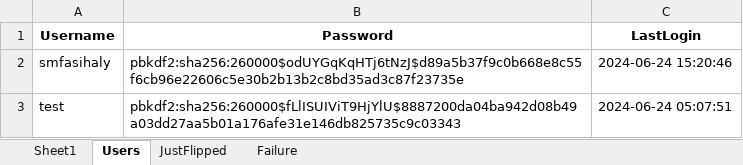
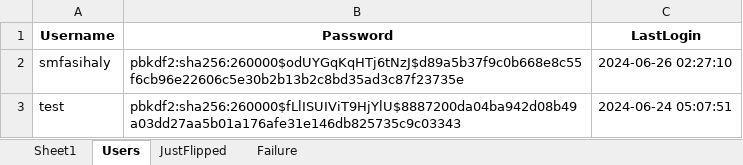
Before and after one commit to smfasihaly/FlashCards, an Excel workbook: Data/words.xlsx, sheet Users, drawn as a sheet; values as stored, in another font and other column widths than the file's, no borders; the diff names each change by its address in the sheet, - before the commit and + after, or states it on an @@ line.

```diff
--- a/Data/words.xlsx (sheet Users)
+++ b/Data/words.xlsx (sheet Users)
-C2 (LastLogin): 2024-06-24 15:20:46
+C2 (LastLogin): 2024-06-26 02:27:10
```
Also changed, not shown: 1 other file.
